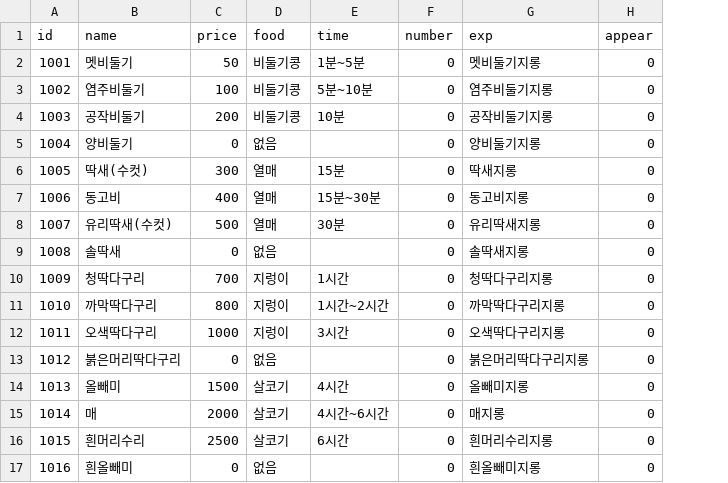
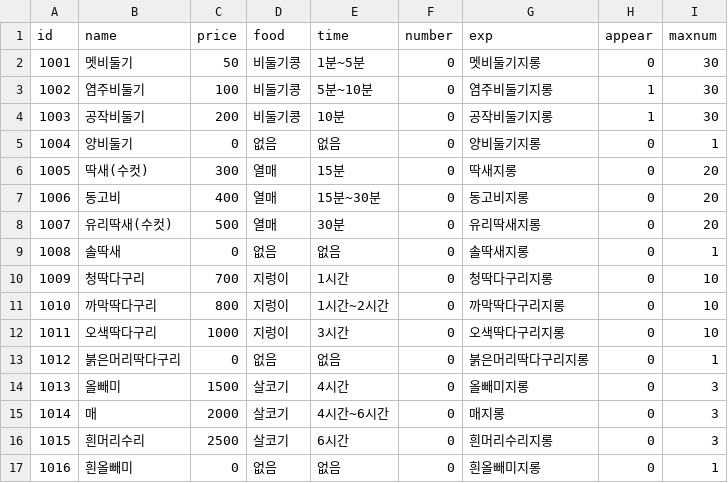
Before and after one commit to pearl0408/DreamCatcher, a CSV file: Assets/Resources/BirdInfo.csv, drawn as a sheet; the diff names each change by its address in the sheet, - before the commit and + after, or states it on an @@ line.

```diff
--- a/Assets/Resources/BirdInfo.csv
+++ b/Assets/Resources/BirdInfo.csv
+column I (maxnum), rows 2-17: 30 | 30 | 30 | 1 | 20 | 20 | 20 | 1 | 10 | 10 | 10 | 1 | 3 | 3 | 3 | 1
-H3:H4 (appear): 0
+H3:H4 (appear): 1
-E5 (time): (empty)
+E5 (time): 없음
-E9 (time): (empty)
+E9 (time): 없음
-E13 (time): (empty)
+E13 (time): 없음
-E17 (time): (empty)
+E17 (time): 없음
```
Also changed, not shown: 38 other files.
